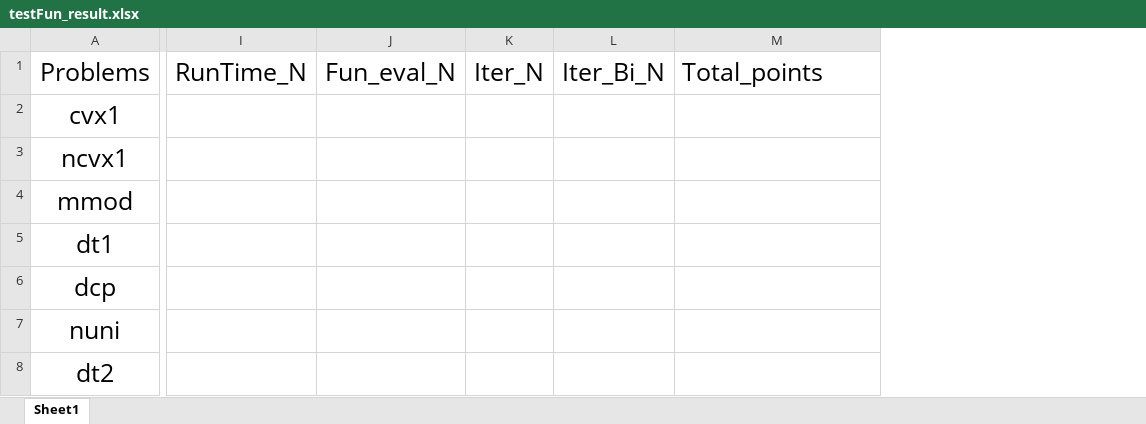
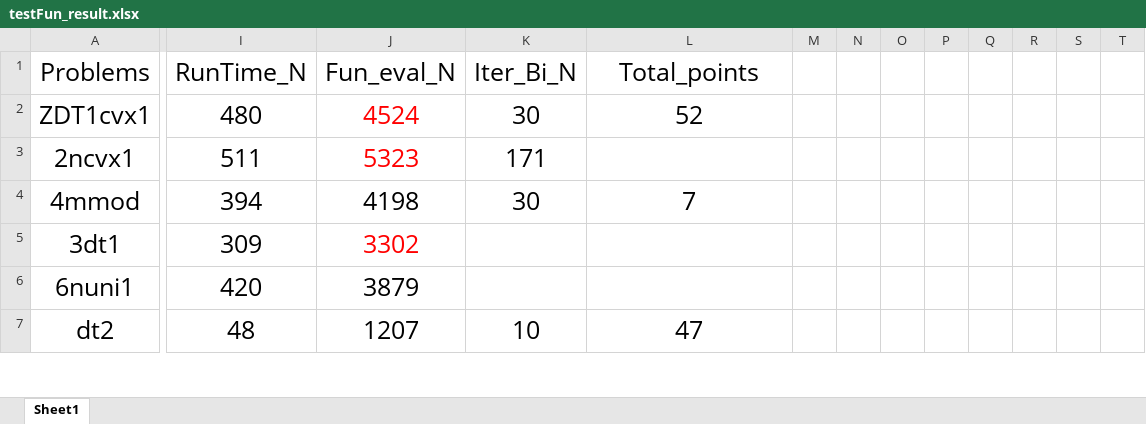
Before and after one commit to ZYY0844/test_julia, an Excel workbook: testFun_result.xlsx, sheet Sheet1, drawn as a sheet; only a part is shown, gaps mark what is left out; values as stored, in another font and other column widths than the file's, no borders; removed rows and columns are numbered as before the commit, all else as after; rows hold the shown columns only; the diff covers the shown part only; the diff names each change by its address in the sheet, - before the commit and + after, or states it on an @@ line.

```diff
--- a/testFun_result.xlsx (sheet Sheet1)
+++ b/testFun_result.xlsx (sheet Sheet1)
-column K (Iter_N), empty
+column M, empty
+column N, empty
+column O, empty
+column P, empty
+column Q, empty
+column R, empty
+column S, empty
+column T, empty
-L1 alignment: left
+L1 alignment: center
-row 2: cvx1
-row 3: ncvx1
+row 2: ZDT1cvx1 | 480 | 4524 | 30 | 52
+row 3: 2ncvx1 | 511 | 5323 | 171
-A4 (Problems): mmod
+A4 (Problems): 4mmod
-I4 (RunTime_N): (empty)
+I4 (RunTime_N): 394
-J4 (Fun_eval_N): (empty)
+J4 (Fun_eval_N): 4198
-K4 (Iter_Bi_N): (empty)
+K4 (Iter_Bi_N): 30
-L4 (Total_points): (empty)
+L4 (Total_points): 7
-row 5: dt1
-row 6: dcp
-row 7: nuni
+row 5: 3dt1 | 309 | 3302
+row 6: 6nuni1 | 420 | 3879
-I7 (RunTime_N): (empty)
+I7 (RunTime_N): 48
-J7 (Fun_eval_N): (empty)
+J7 (Fun_eval_N): 1207
-K7 (Iter_Bi_N): (empty)
+K7 (Iter_Bi_N): 10
-L7 (Total_points): (empty)
+L7 (Total_points): 47
```
Also changed, not shown: 33 added rows, 6 removed rows and 24 edited cells elsewhere in this sheet, 57 other files.
